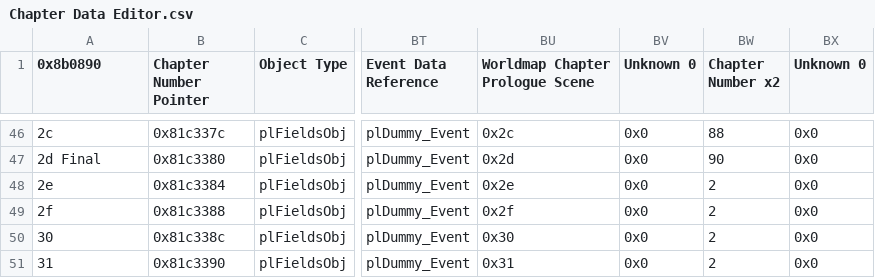
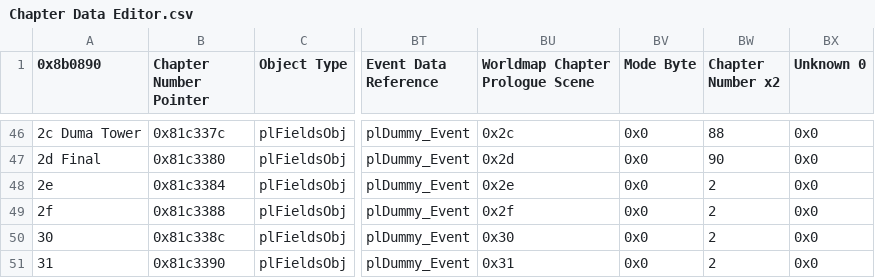
Before and after one commit to HyperGammaSpaces/SacredEchoes, a CSV file: Tables/Chapter data editor/Chapter Data Editor.csv, drawn as a sheet; only a part is shown, gaps mark what is left out; the diff covers the shown part only; the diff names each change by its address in the sheet, - before the commit and + after, or states it on an @@ line.

Commit message:
mode based chapter names/numbers

```diff
--- a/Tables/Chapter data editor/Chapter Data Editor.csv
+++ b/Tables/Chapter data editor/Chapter Data Editor.csv
-BV1: Unknown 0
+BV1: Mode Byte
-A46 (0x8b0890): 2c
+A46 (0x8b0890): 2c Duma Tower
```
Also changed, not shown: 80 edited cells elsewhere in this file, 15 other files.
